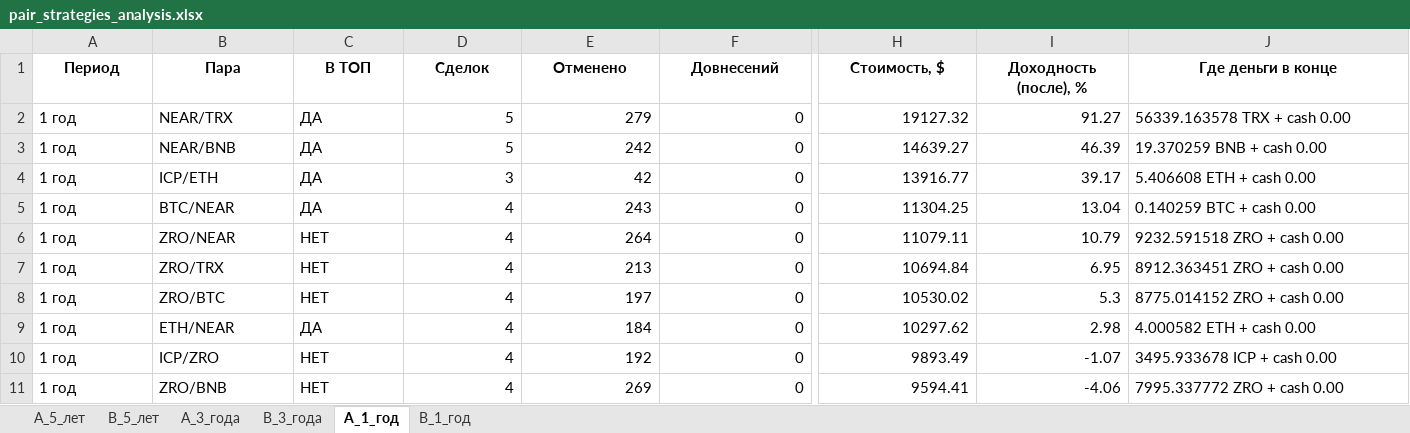
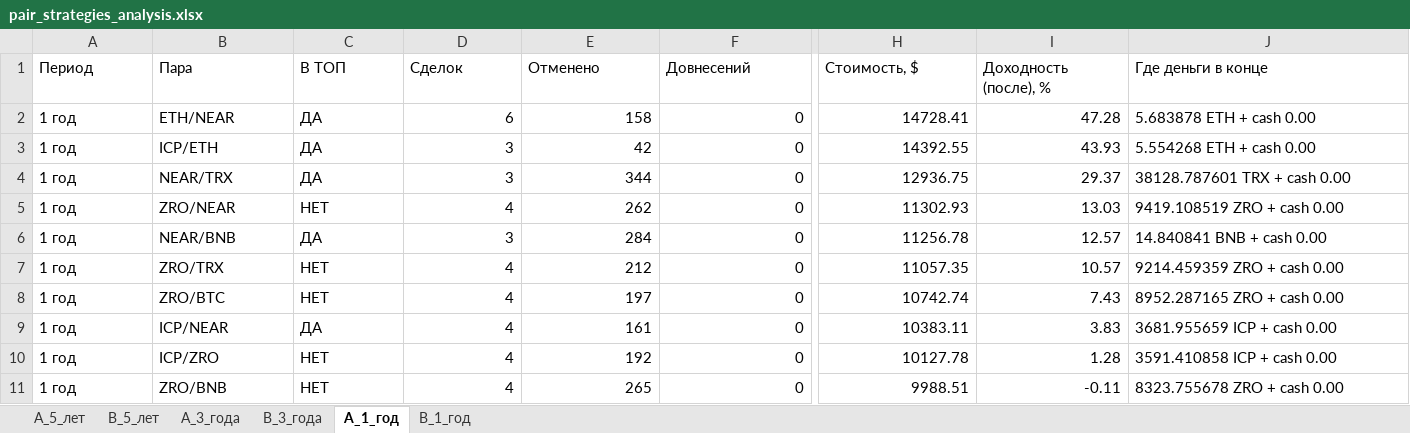
Before and after one commit to gadotkach/pairs-trading-crypto, an Excel workbook: pair_strategies_analysis.xlsx, sheet A_1_год, drawn as a sheet; only a part is shown, gaps mark what is left out; values as stored, in another font and other column widths than the file's, no borders; removed rows and columns are numbered as before the commit, all else as after; rows hold the shown columns only; the diff covers the shown part only; the diff names each change by its address in the sheet, - before the commit and + after, or states it on an @@ line.

```diff
--- a/pair_strategies_analysis.xlsx (sheet A_1_год)
+++ b/pair_strategies_analysis.xlsx (sheet A_1_год)
@@ A1:J1 bold: on → off, alignment: center → left @@
-row 2: 1 год | NEAR/TRX | ДА | 5 | 279 | 0 | 19127.32 | 91.27 | 56339.163578 TRX + cash 0.00
-row 3: 1 год | NEAR/BNB | ДА | 5 | 242 | 0 | 14639.27 | 46.39 | 19.370259 BNB + cash 0.00
+row 2: 1 год | ETH/NEAR | ДА | 6 | 158 | 0 | 14728.41 | 47.28 | 5.683878 ETH + cash 0.00
-H3 (Стоимость, $): 13916.77
+H3 (Стоимость, $): 14392.55
-I3 (Доходность (после), %): 39.17
+I3 (Доходность (после), %): 43.93
-J3 (Где деньги в конце): 5.406608 ETH + cash 0.00
+J3 (Где деньги в конце): 5.554268 ETH + cash 0.00
-row 5: 1 год | BTC/NEAR | ДА | 4 | 243 | 0 | 11304.25 | 13.04 | 0.140259 BTC + cash 0.00
+row 4: 1 год | NEAR/TRX | ДА | 3 | 344 | 0 | 12936.75 | 29.37 | 38128.787601 TRX + cash 0.00
-E5 (Отменено): 264
+E5 (Отменено): 262
-H5 (Стоимость, $): 11079.11
+H5 (Стоимость, $): 11302.93
-I5 (Доходность (после), %): 10.79
+I5 (Доходность (после), %): 13.03
-J5 (Где деньги в конце): 9232.591518 ZRO + cash 0.00
+J5 (Где деньги в конце): 9419.108519 ZRO + cash 0.00
+row 6: 1 год | NEAR/BNB | ДА | 3 | 284 | 0 | 11256.78 | 12.57 | 14.840841 BNB + cash 0.00
-E7 (Отменено): 213
+E7 (Отменено): 212
-H7 (Стоимость, $): 10694.84
+H7 (Стоимость, $): 11057.35
-I7 (Доходность (после), %): 6.95
+I7 (Доходность (после), %): 10.57
-J7 (Где деньги в конце): 8912.363451 ZRO + cash 0.00
+J7 (Где деньги в конце): 9214.459359 ZRO + cash 0.00
-H8 (Стоимость, $): 10530.02
+H8 (Стоимость, $): 10742.74
-I8 (Доходность (после), %): 5.3
+I8 (Доходность (после), %): 7.43
-J8 (Где деньги в конце): 8775.014152 ZRO + cash 0.00
+J8 (Где деньги в конце): 8952.287165 ZRO + cash 0.00
-B9 (Пара): ETH/NEAR
+B9 (Пара): ICP/NEAR
-E9 (Отменено): 184
+E9 (Отменено): 161
-H9 (Стоимость, $): 10297.62
+H9 (Стоимость, $): 10383.11
-I9 (Доходность (после), %): 2.98
+I9 (Доходность (после), %): 3.83
-J9 (Где деньги в конце): 4.000582 ETH + cash 0.00
+J9 (Где деньги в конце): 3681.955659 ICP + cash 0.00
-H10 (Стоимость, $): 9893.49
+H10 (Стоимость, $): 10127.78
-I10 (Доходность (после), %): -1.07
+I10 (Доходность (после), %): 1.28
-J10 (Где деньги в конце): 3495.933678 ICP + cash 0.00
+J10 (Где деньги в конце): 3591.410858 ICP + cash 0.00
-E11 (Отменено): 269
+E11 (Отменено): 265
-H11 (Стоимость, $): 9594.41
+H11 (Стоимость, $): 9988.51
-I11 (Доходность (после), %): -4.06
+I11 (Доходность (после), %): -0.11
-J11 (Где деньги в конце): 7995.337772 ZRO + cash 0.00
+J11 (Где деньги в конце): 8323.755678 ZRO + cash 0.00
```
Also changed, not shown: 28 added rows, 28 removed rows, 205 edited cells and cell formats elsewhere in this sheet, sheet B_5_лет, sheet B_1_год, sheet A_5_лет, sheet A_3_года, sheet B_3_года, analytics_z.xlsx, 15 other files.
